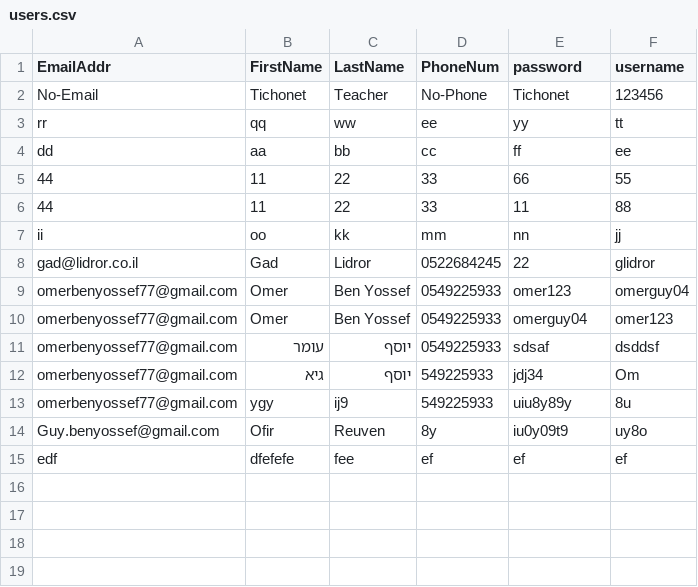
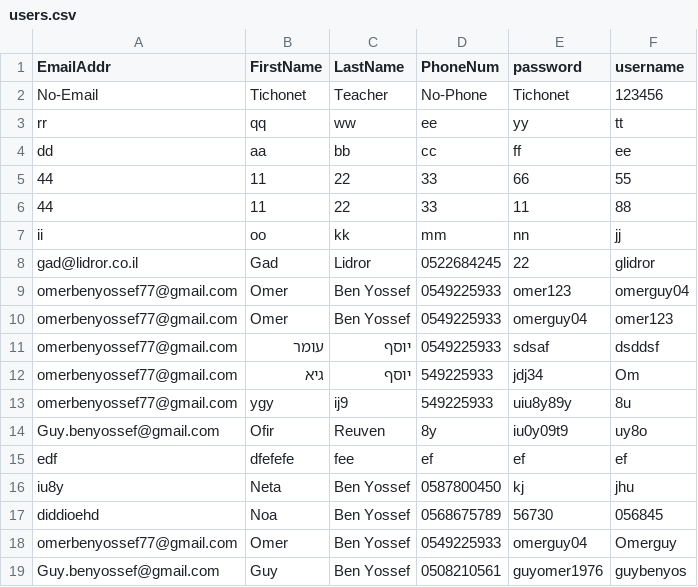
Before and after one commit to omerbenyossef/myfinalproject, a CSV file: myfinalproject/myfinalproject/static/data/users.csv, drawn as a sheet.

Commit message:
myfinalproject 5500

```diff
--- a/myfinalproject/myfinalproject/static/data/users.csv
+++ b/myfinalproject/myfinalproject/static/data/users.csv
@@ -15 +15,5 @@ Guy.benyossef@gmail.com,Ofir,Reuven,8y,iu0y09t9,uy8o
 edf,dfefefe,fee,ef,ef,ef
+iu8y,Neta,Ben Yossef,0587800450,kj,jhu
+diddioehd,Noa,Ben Yossef,0568675789,56730,056845
+omerbenyossef77@gmail.com,Omer,Ben Yossef,0549225933,omerguy04,Omerguy
+Guy.benyossef@gmail.com,Guy,Ben Yossef,0508210561,guyomer1976,guybenyos
```
Also changed, not shown: 12 other files.
